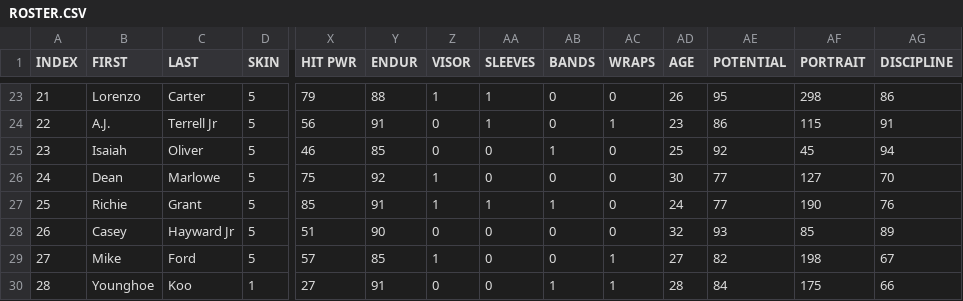
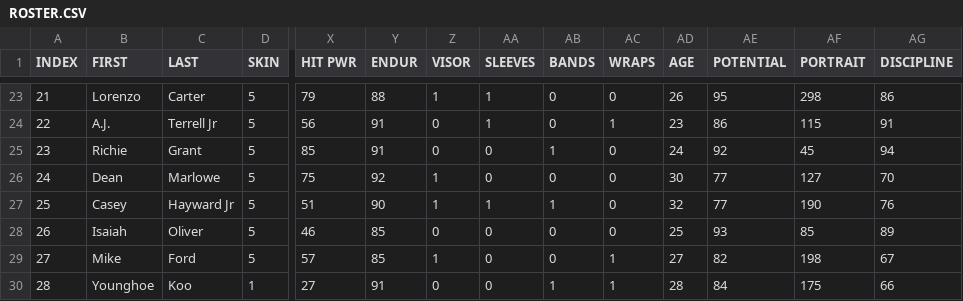
Before and after one commit to vskaush2/AxisFootballMods, a CSV file: Mods/Team Mods/Atlanta Falcons/ROSTER.CSV, drawn as a sheet; only a part is shown, gaps mark what is left out; removed rows and columns are numbered as before the commit, all else as after; rows hold the shown columns only; the diff names each change by its address in the sheet, - before the commit and + after, or states it on an @@ line.

```diff
--- a/Mods/Team Mods/Atlanta Falcons/ROSTER.CSV
+++ b/Mods/Team Mods/Atlanta Falcons/ROSTER.CSV
-row 25: 23 | Isaiah | Oliver | 5 | 46 | 85 | 0 | 0 | 1 | 0 | 25 | 92 | 45 | 94
+row 25: 23 | Richie | Grant | 5 | 85 | 91 | 0 | 0 | 1 | 0 | 24 | 92 | 45 | 94
-row 27: 25 | Richie | Grant | 5 | 85 | 91 | 1 | 1 | 1 | 0 | 24 | 77 | 190 | 76
@@ column A (INDEX) renumbered in row 27 @@
-Z27 (VISOR): 0
+Z27 (VISOR): 1
-AA27 (SLEEVES): 0
+AA27 (SLEEVES): 1
-AB27 (BANDS): 0
+AB27 (BANDS): 1
-AE27 (POTENTIAL): 93
+AE27 (POTENTIAL): 77
-AF27 (PORTRAIT): 85
+AF27 (PORTRAIT): 190
-AG27 (DISCIPLINE): 89
+AG27 (DISCIPLINE): 76
+row 28: 26 | Isaiah | Oliver | 5 | 46 | 85 | 0 | 0 | 0 | 0 | 25 | 93 | 85 | 89
```
Also changed, not shown: Mods/Team Mods/Arizona Cardinals/ROSTER.CSV, Mods/Team Mods/Baltimore Ravens/ROSTER.CSV, 28 other files.
